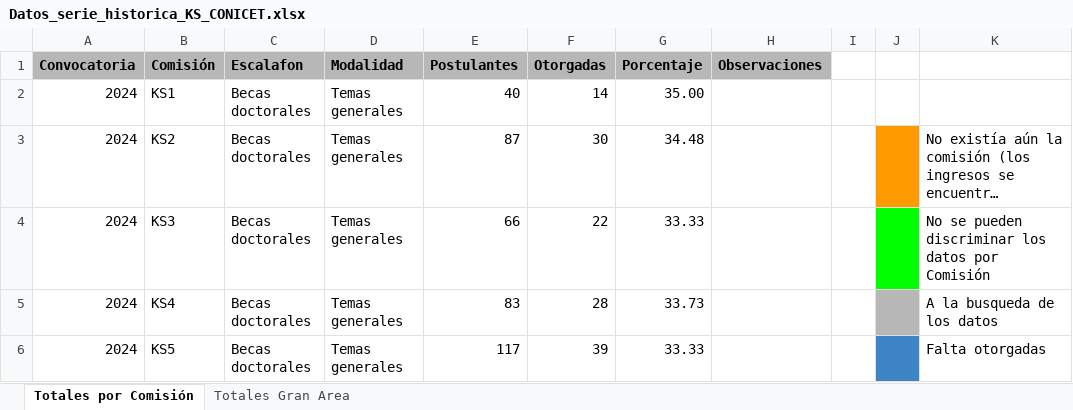
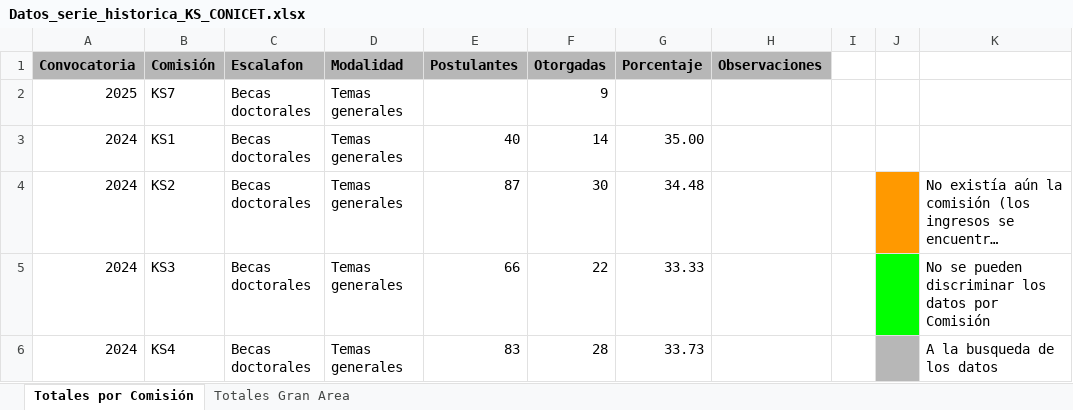
Before and after one commit to FedeGiovannetti/CONICET_serie_historica, an Excel workbook: data/Datos_serie_historica_KS_CONICET.xlsx, sheet Totales por Comisión, drawn as a sheet; only a part is shown; the shorter side is filled out with more unchanged rows; long unchanged cells end in …; values as stored, in another font and other column widths than the file's, no borders; charts and pictures not drawn; the diff names each change by its address in the sheet, - before the commit and + after, or states it on an @@ line.

Commit message:
Actualicé algo de doctorales 2025

```diff
--- a/data/Datos_serie_historica_KS_CONICET.xlsx (sheet Totales por Comisión)
+++ b/data/Datos_serie_historica_KS_CONICET.xlsx (sheet Totales por Comisión)
+row 2: 2025 | KS7 | Becas doctorales | Temas generales |  | 9
```
Also changed, not shown: formulas that keep their value, charts or pictures, 42 other files.
